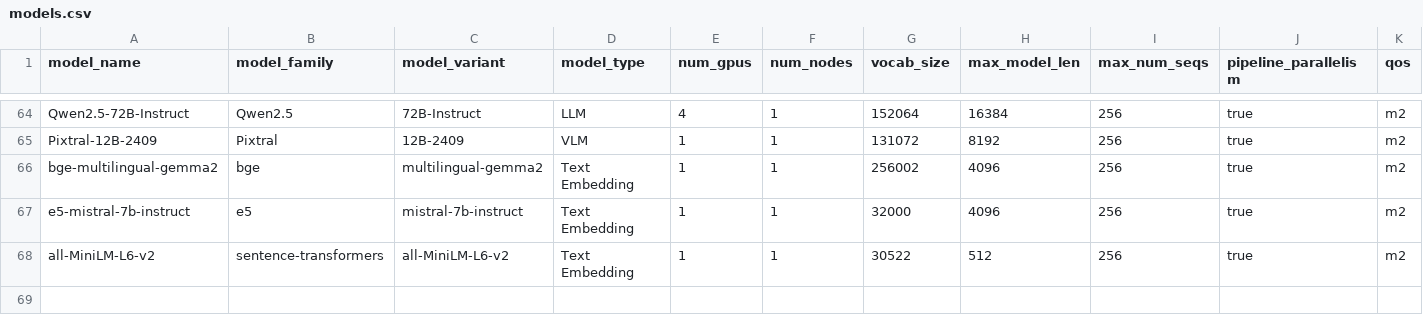
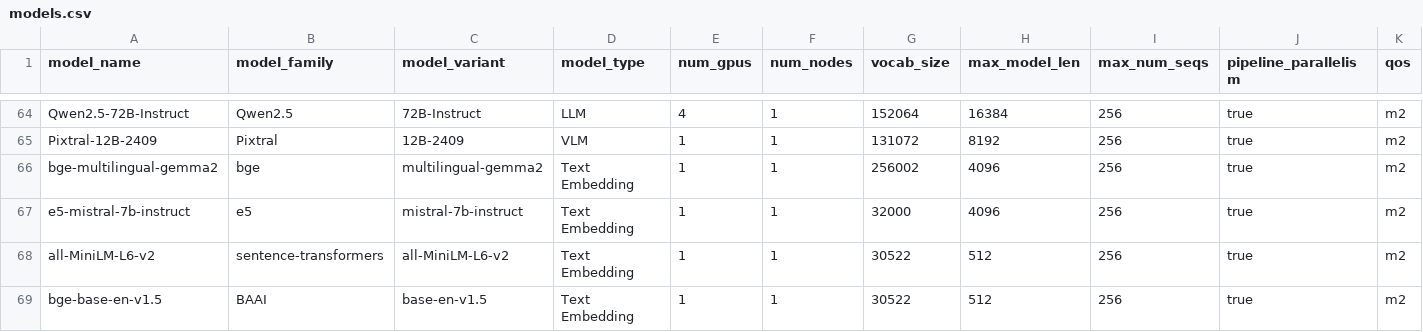
Before and after one commit to VectorInstitute/vector-inference, a CSV file: vec_inf/models/models.csv, drawn as a sheet; only a part is shown, gaps mark what is left out; rows hold the shown columns only; the diff names each change by its address in the sheet, - before the commit and + after, or states it on an @@ line.

Commit message:
Custom embeddings: added BAAI/bge-base-en-v1.5 model.

```diff
--- a/vec_inf/models/models.csv
+++ b/vec_inf/models/models.csv
+row 69: bge-base-en-v1.5 | BAAI | base-en-v1.5 | Text Embedding | 1 | 1 | 30522 | 512 | 256 | true | m2
```
